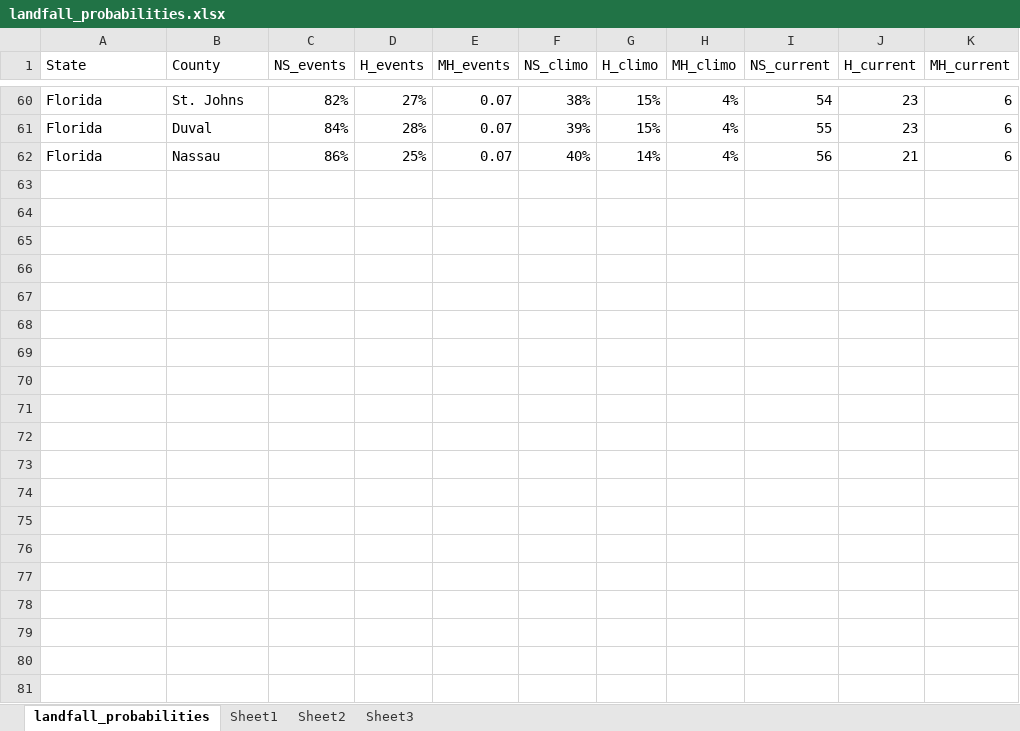
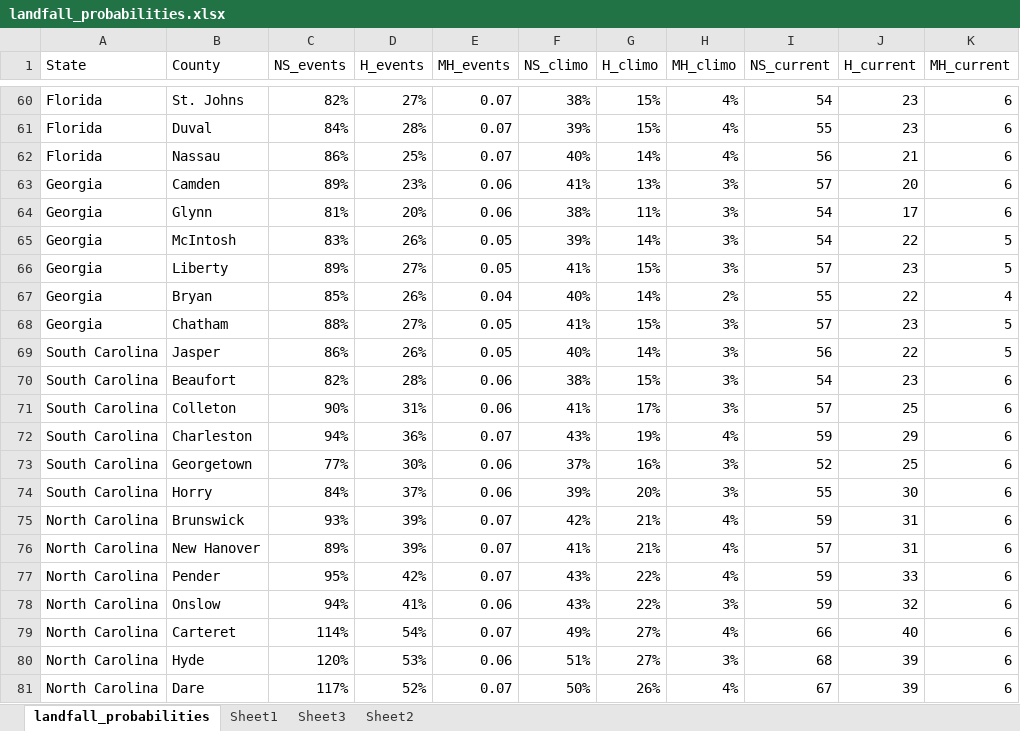
Before and after one commit to FN-1337/Hurricane_Landfall, an Excel workbook: Project -BH/landfall_probabilities.xlsx, sheet landfall_probabilities, drawn as a sheet; only a part is shown, gaps mark what is left out; values as stored, in another font and other column widths than the file's, no borders; the diff covers the shown part only; the diff names each change by its address in the sheet, - before the commit and + after, or states it on an @@ line.

Commit message:
updated by county landfall probabilies in xls spreadsheet - BH

```diff
--- a/Project -BH/landfall_probabilities.xlsx (sheet landfall_probabilities)
+++ b/Project -BH/landfall_probabilities.xlsx (sheet landfall_probabilities)
@@ sheet tab order changed: landfall_probabilities | Sheet1 | Sheet3 | Sheet2 @@
@@ row 63 unhidden: Georgia | Camden | 89% | 23% | 0.06 | 41% | 13% | 3% | 57 | 20 | 6 @@
@@ row 64 unhidden: Georgia | Glynn | 81% | 20% | 0.06 | 38% | 11% | 3% | 54 | 17 | 6 @@
@@ row 65 unhidden: Georgia | McIntosh | 83% | 26% | 0.05 | 39% | 14% | 3% | 54 | 22 | 5 @@
@@ row 66 unhidden: Georgia | Liberty | 89% | 27% | 0.05 | 41% | 15% | 3% | 57 | 23 | 5 @@
@@ row 67 unhidden: Georgia | Bryan | 85% | 26% | 0.04 | 40% | 14% | 2% | 55 | 22 | 4 @@
@@ row 68 unhidden: Georgia | Chatham | 88% | 27% | 0.05 | 41% | 15% | 3% | 57 | 23 | 5 @@
@@ row 69 unhidden: South Carolina | Jasper | 86% | 26% | 0.05 | 40% | 14% | 3% | 56 | 22 | 5 @@
@@ row 70 unhidden: South Carolina | Beaufort | 82% | 28% | 0.06 | 38% | 15% | 3% | 54 | 23 | 6 @@
@@ row 71 unhidden: South Carolina | Colleton | 90% | 31% | 0.06 | 41% | 17% | 3% | 57 | 25 | 6 @@
@@ row 72 unhidden: South Carolina | Charleston | 94% | 36% | 0.07 | 43% | 19% | 4% | 59 | 29 | 6 @@
@@ row 73 unhidden: South Carolina | Georgetown | 77% | 30% | 0.06 | 37% | 16% | 3% | 52 | 25 | 6 @@
@@ row 74 unhidden: South Carolina | Horry | 84% | 37% | 0.06 | 39% | 20% | 3% | 55 | 30 | 6 @@
@@ row 75 unhidden: North Carolina | Brunswick | 93% | 39% | 0.07 | 42% | 21% | 4% | 59 | 31 | 6 @@
@@ row 76 unhidden: North Carolina | New Hanover | 89% | 39% | 0.07 | 41% | 21% | 4% | 57 | 31 | 6 @@
@@ row 77 unhidden: North Carolina | Pender | 95% | 42% | 0.07 | 43% | 22% | 4% | 59 | 33 | 6 @@
@@ row 78 unhidden: North Carolina | Onslow | 94% | 41% | 0.06 | 43% | 22% | 3% | 59 | 32 | 6 @@
@@ row 79 unhidden: North Carolina | Carteret | 114% | 54% | 0.07 | 49% | 27% | 4% | 66 | 40 | 6 @@
@@ row 80 unhidden: North Carolina | Hyde | 120% | 53% | 0.06 | 51% | 27% | 3% | 68 | 39 | 6 @@
@@ row 81 unhidden: North Carolina | Dare | 117% | 52% | 0.07 | 50% | 26% | 4% | 67 | 39 | 6 @@
```
Also changed, not shown: 59 hidden or unhidden rows elsewhere in this sheet, sheet Sheet3, 1 other file.
